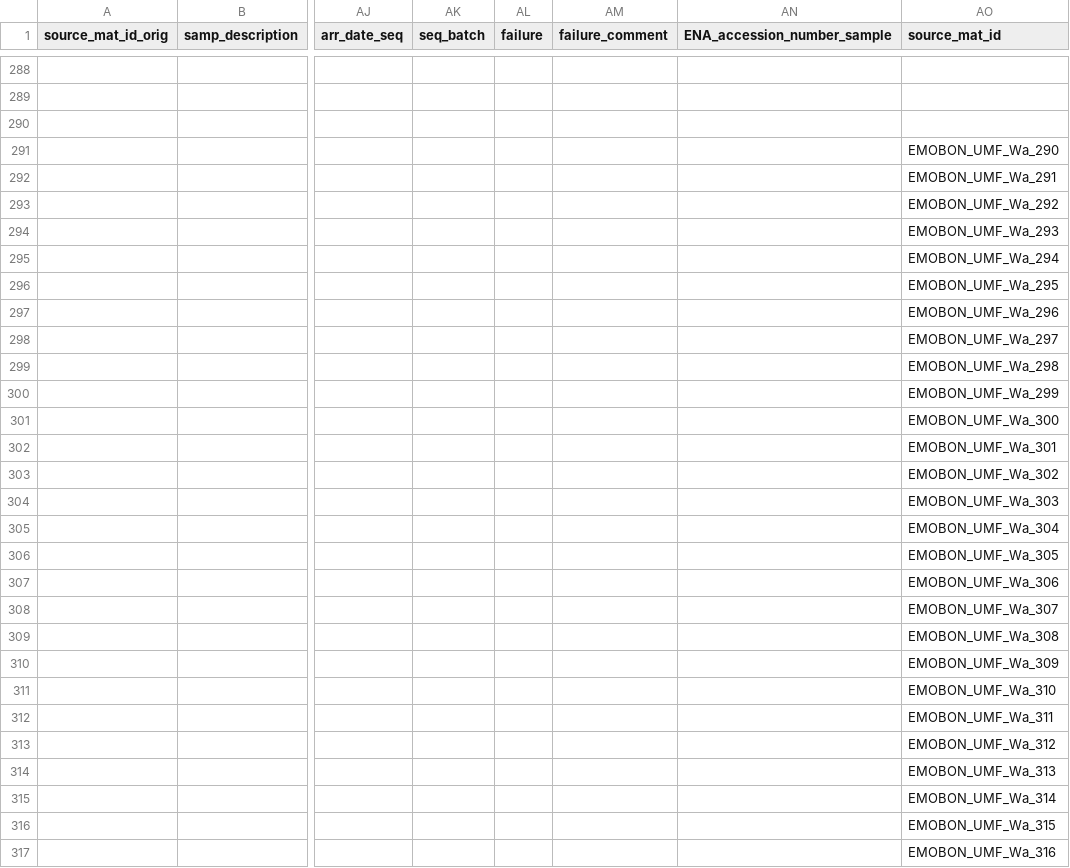
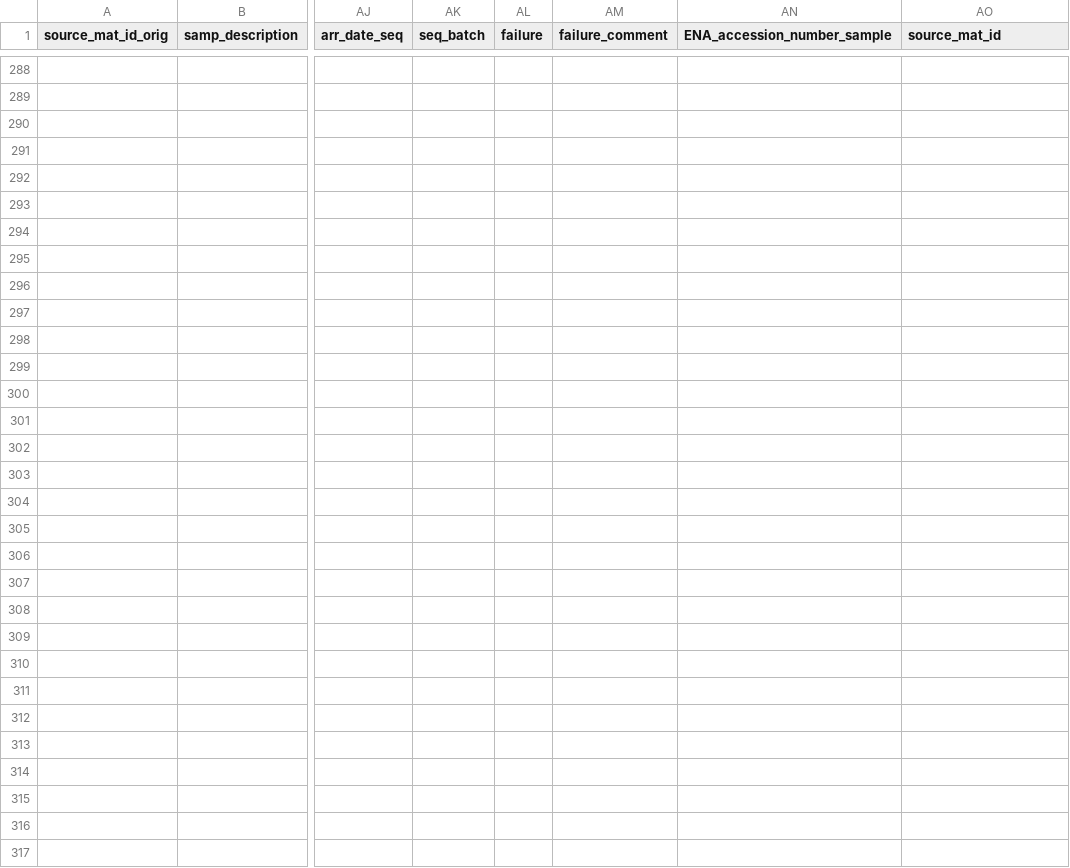
Before and after one commit to emo-bon/observatory-umf-crate, a CSV file: logsheets/filtered/water_sampling.csv, drawn as a sheet; only a part is shown, gaps mark what is left out; the diff covers the shown part only; the diff names each change by its address in the sheet, - before the commit and + after, or states it on an @@ line.

```diff
--- a/logsheets/filtered/water_sampling.csv
+++ b/logsheets/filtered/water_sampling.csv
-AO291 (source_mat_id): EMOBON_UMF_Wa_290
+AO291 (source_mat_id): (empty)
-AO292 (source_mat_id): EMOBON_UMF_Wa_291
+AO292 (source_mat_id): (empty)
-AO293 (source_mat_id): EMOBON_UMF_Wa_292
+AO293 (source_mat_id): (empty)
-AO294 (source_mat_id): EMOBON_UMF_Wa_293
+AO294 (source_mat_id): (empty)
-AO295 (source_mat_id): EMOBON_UMF_Wa_294
+AO295 (source_mat_id): (empty)
-AO296 (source_mat_id): EMOBON_UMF_Wa_295
+AO296 (source_mat_id): (empty)
-AO297 (source_mat_id): EMOBON_UMF_Wa_296
+AO297 (source_mat_id): (empty)
-AO298 (source_mat_id): EMOBON_UMF_Wa_297
+AO298 (source_mat_id): (empty)
-AO299 (source_mat_id): EMOBON_UMF_Wa_298
+AO299 (source_mat_id): (empty)
-AO300 (source_mat_id): EMOBON_UMF_Wa_299
+AO300 (source_mat_id): (empty)
-AO301 (source_mat_id): EMOBON_UMF_Wa_300
+AO301 (source_mat_id): (empty)
-AO302 (source_mat_id): EMOBON_UMF_Wa_301
+AO302 (source_mat_id): (empty)
-AO303 (source_mat_id): EMOBON_UMF_Wa_302
+AO303 (source_mat_id): (empty)
-AO304 (source_mat_id): EMOBON_UMF_Wa_303
+AO304 (source_mat_id): (empty)
-AO305 (source_mat_id): EMOBON_UMF_Wa_304
+AO305 (source_mat_id): (empty)
-AO306 (source_mat_id): EMOBON_UMF_Wa_305
+AO306 (source_mat_id): (empty)
-AO307 (source_mat_id): EMOBON_UMF_Wa_306
+AO307 (source_mat_id): (empty)
-AO308 (source_mat_id): EMOBON_UMF_Wa_307
+AO308 (source_mat_id): (empty)
-AO309 (source_mat_id): EMOBON_UMF_Wa_308
+AO309 (source_mat_id): (empty)
-AO310 (source_mat_id): EMOBON_UMF_Wa_309
+AO310 (source_mat_id): (empty)
-AO311 (source_mat_id): EMOBON_UMF_Wa_310
+AO311 (source_mat_id): (empty)
-AO312 (source_mat_id): EMOBON_UMF_Wa_311
+AO312 (source_mat_id): (empty)
-AO313 (source_mat_id): EMOBON_UMF_Wa_312
+AO313 (source_mat_id): (empty)
-AO314 (source_mat_id): EMOBON_UMF_Wa_313
+AO314 (source_mat_id): (empty)
-AO315 (source_mat_id): EMOBON_UMF_Wa_314
+AO315 (source_mat_id): (empty)
-AO316 (source_mat_id): EMOBON_UMF_Wa_315
+AO316 (source_mat_id): (empty)
-AO317 (source_mat_id): EMOBON_UMF_Wa_316
+AO317 (source_mat_id): (empty)
```
Also changed, not shown: 3 edited cells elsewhere in this file, logsheets/filtered/sediment_measured.csv, logsheets/filtered/sediment_sampling.csv, 10 other files.
